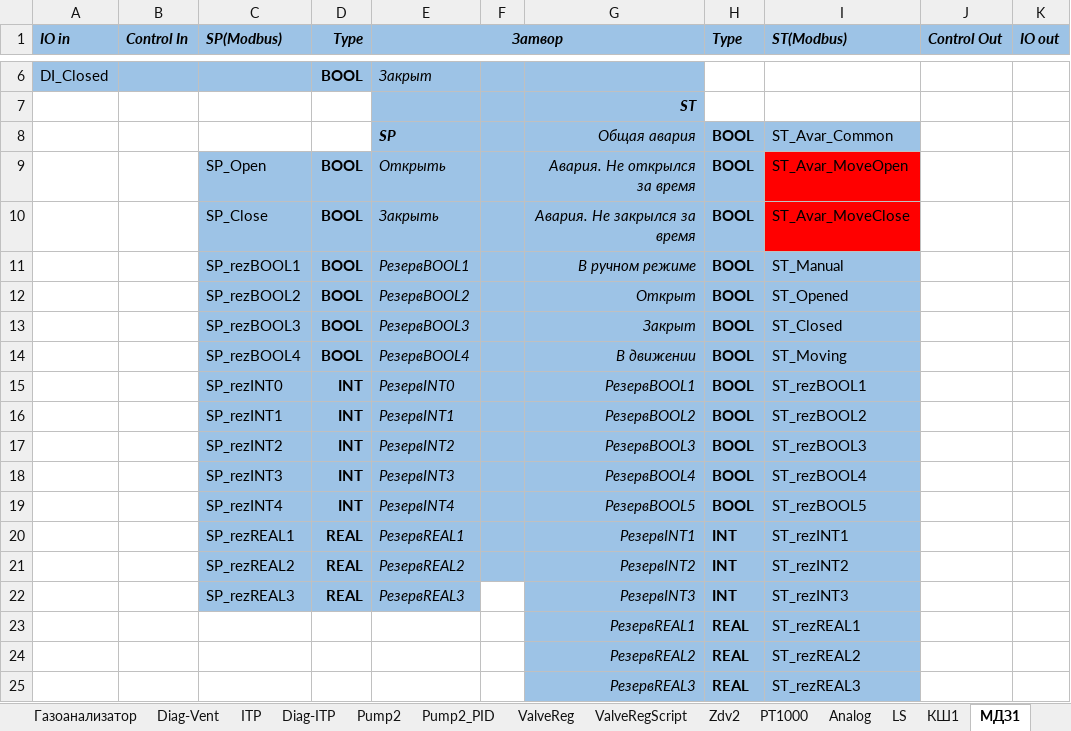
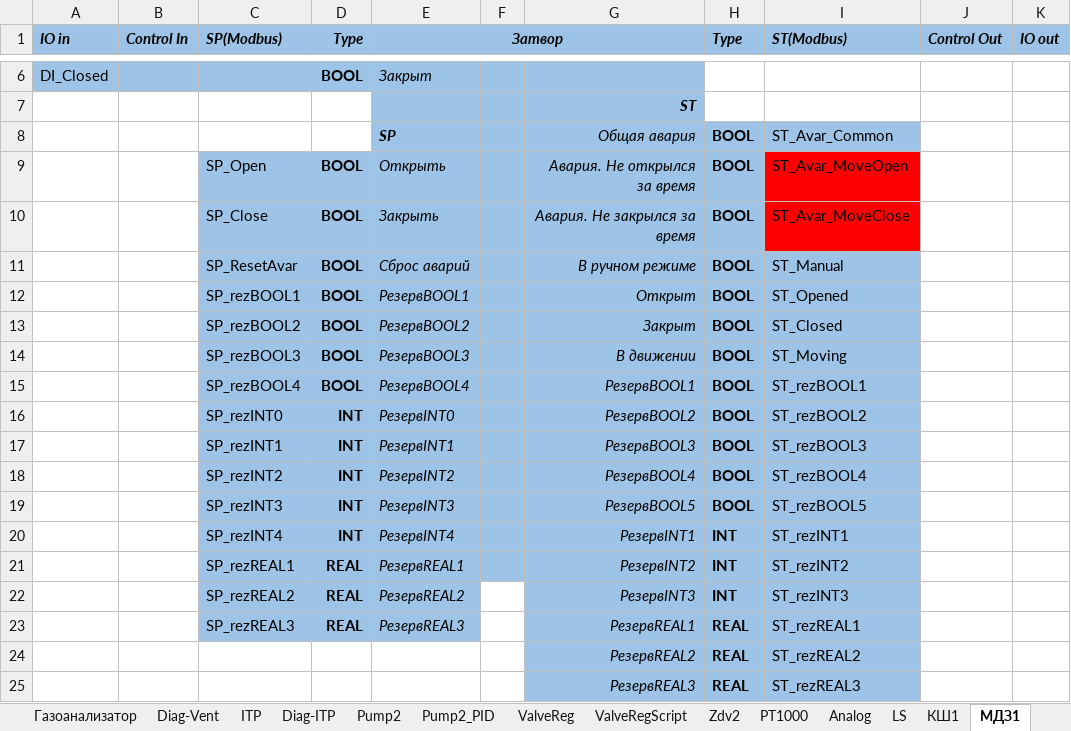
Before and after one commit to artrus/EcoStruxureConfigurator, an Excel workbook: EcoStruxureConfigurator/_Res/Objects.xlsx, sheet МДЗ1, drawn as a sheet; only a part is shown, gaps mark what is left out; values as stored, in another font and other column widths than the file's, no borders; removed rows and columns are numbered as before the commit, all else as after; the diff names each change by its address in the sheet, - before the commit and + after, or states it on an @@ line.

```diff
--- a/EcoStruxureConfigurator/_Res/Objects.xlsx (sheet МДЗ1)
+++ b/EcoStruxureConfigurator/_Res/Objects.xlsx (sheet МДЗ1)
-C11 (SP(Modbus)): SP_rezBOOL1
+C11 (SP(Modbus)): SP_ResetAvar
-E11 (Затвор): РезервBOOL1
+E11 (Затвор): Сброс аварий
-C12 (SP(Modbus)): SP_rezBOOL2
+C12 (SP(Modbus)): SP_rezBOOL1
-E12 (Затвор): РезервBOOL2
+E12 (Затвор): РезервBOOL1
-C13 (SP(Modbus)): SP_rezBOOL3
+C13 (SP(Modbus)): SP_rezBOOL2
-E13 (Затвор): РезервBOOL3
+E13 (Затвор): РезервBOOL2
-C14 (SP(Modbus)): SP_rezBOOL4
+C14 (SP(Modbus)): SP_rezBOOL3
-E14 (Затвор): РезервBOOL4
+E14 (Затвор): РезервBOOL3
+row 15:  |  | SP_rezBOOL4 | BOOL | РезервBOOL4 |  | РезервBOOL1 | BOOL | ST_rezBOOL1
-G16: РезервBOOL1
+G16: РезервBOOL2
-I16 (ST(Modbus)): ST_rezBOOL1
+I16 (ST(Modbus)): ST_rezBOOL2
-G17: РезервBOOL2
+G17: РезервBOOL3
-I17 (ST(Modbus)): ST_rezBOOL2
+I17 (ST(Modbus)): ST_rezBOOL3
-G18: РезервBOOL3
+G18: РезервBOOL4
-I18 (ST(Modbus)): ST_rezBOOL3
+I18 (ST(Modbus)): ST_rezBOOL4
-G19: РезервBOOL4
+G19: РезервBOOL5
-I19 (ST(Modbus)): ST_rezBOOL4
+I19 (ST(Modbus)): ST_rezBOOL5
-G20: РезервBOOL5
+G20: РезервINT1
-H20 (Type): BOOL
+H20 (Type): INT
-I20 (ST(Modbus)): ST_rezBOOL5
+I20 (ST(Modbus)): ST_rezINT1
-G21: РезервINT1
+G21: РезервINT2
-I21 (ST(Modbus)): ST_rezINT1
+I21 (ST(Modbus)): ST_rezINT2
-F22 fill: #9DC3E6
+F22 fill: none
-G22: РезервINT2
+G22: РезервINT3
-I22 (ST(Modbus)): ST_rezINT2
+I22 (ST(Modbus)): ST_rezINT3
-G23: РезервINT3
+G23: РезервREAL1
-H23 (Type): INT
+H23 (Type): REAL
-I23 (ST(Modbus)): ST_rezINT3
+I23 (ST(Modbus)): ST_rezREAL1
-row 23:  |  |  |  |  |  | РезервREAL1 | REAL | ST_rezREAL1
```
Also changed, not shown: sheet ПВ-РКОФ, sheet Diag-Vent, sheet ПВ-РКО, sheet ПВ-РКОК, sheet ФК1, sheet МО, 10 more sheets, other sheet tabs, 4 other files.
